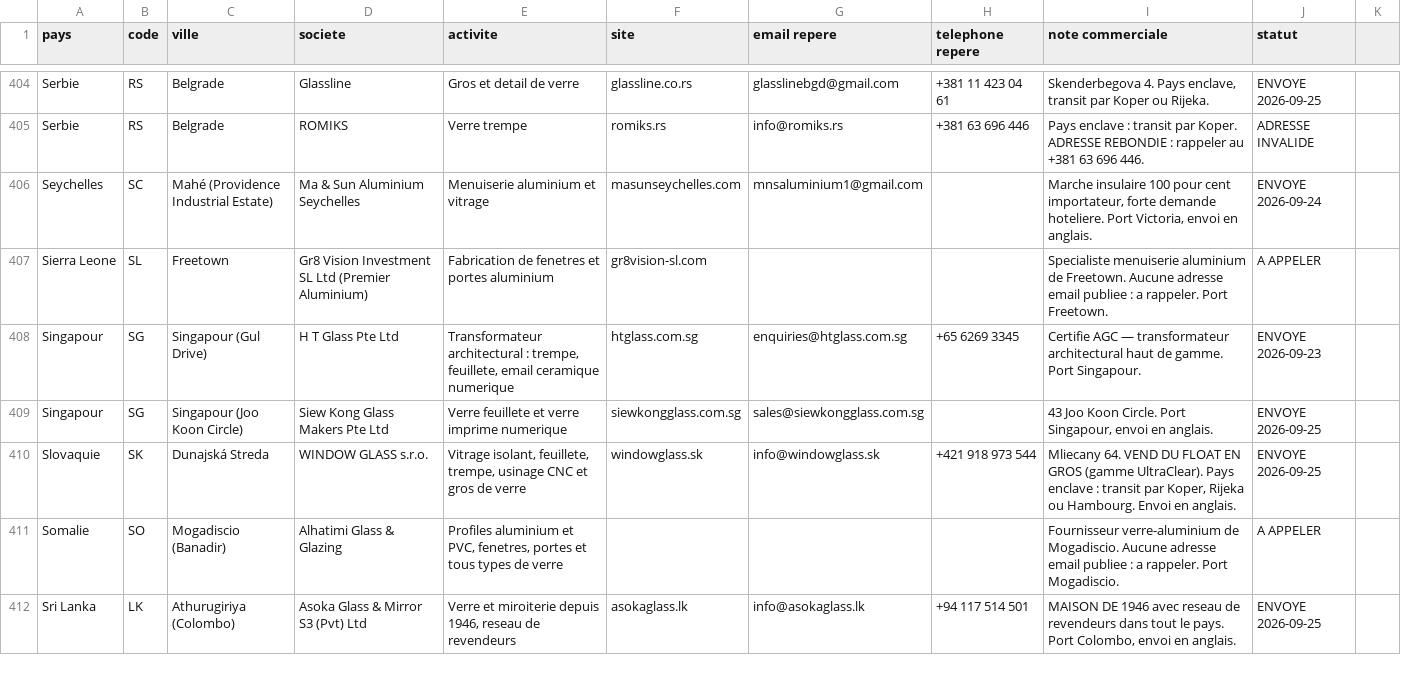
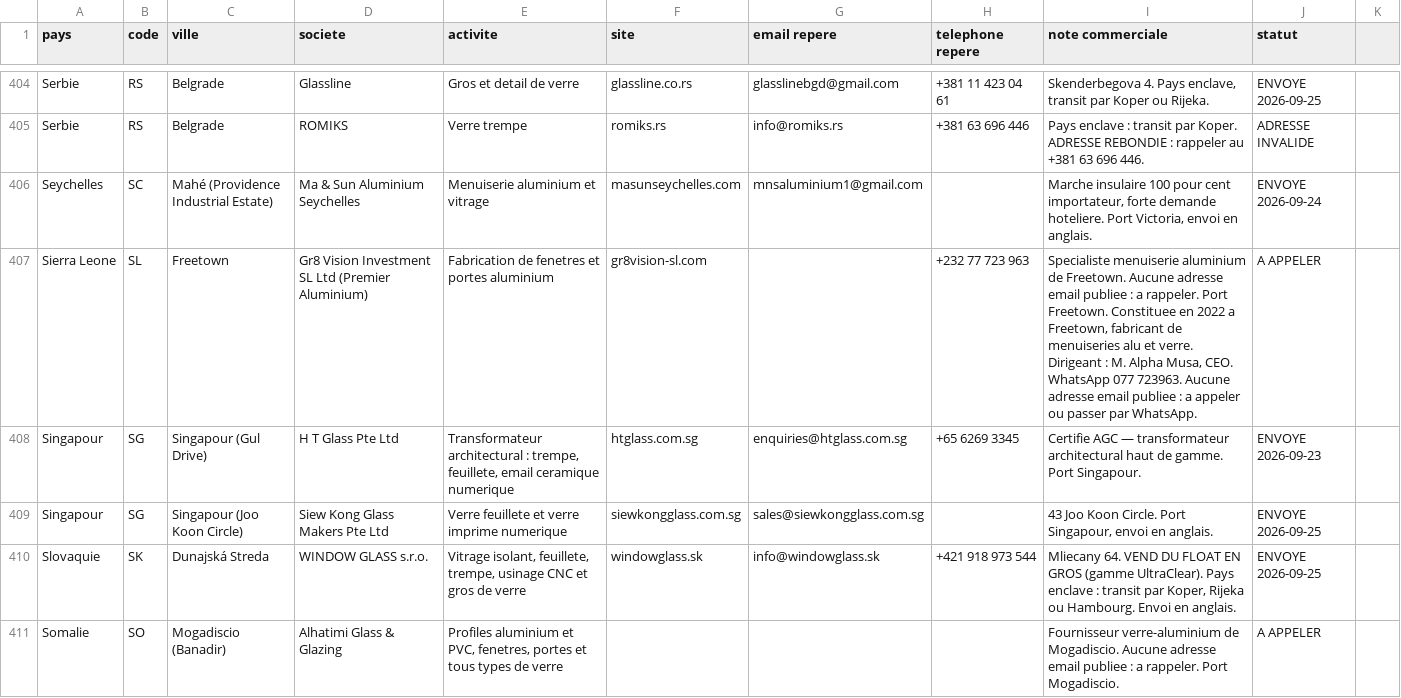
Before and after one commit to dgjmfrbv4k-lab/NOXEM-GROUP, a CSV file: campagne-conteneur-20-open-top/prospection/liste-prospects.csv, drawn as a sheet; only a part is shown, gaps mark what is left out; the shorter side is filled out with more unchanged rows; the diff covers the shown part only.

```diff
--- a/campagne-conteneur-20-open-top/prospection/liste-prospects.csv
+++ b/campagne-conteneur-20-open-top/prospection/liste-prospects.csv
@@ -406,3 +406,3 @@ Serbie;RS;Belgrade;ROMIKS;Verre trempe;romiks.rs;info@romiks.rs;+381 63 696 446;
 Seychelles;SC;Mahé (Providence Industrial Estate);Ma & Sun Aluminium Seychelles;Menuiserie aluminium et vitrage;masunseychelles.com;mnsaluminium1@gmail.com;;Marche insulaire 100 pour cent importateur, forte demande hoteliere. Port Victoria, envoi en anglais.;ENVOYE 2026-09-24
-Sierra Leone;SL;Freetown;Gr8 Vision Investment SL Ltd (Premier Aluminium);Fabrication de fenetres et portes aluminium;gr8vision-sl.com;;;Specialiste menuiserie aluminium de Freetown. Aucune adresse email publiee : a rappeler. Port Freetown.;A APPELER
+Sierra Leone;SL;Freetown;Gr8 Vision Investment SL Ltd (Premier Aluminium);Fabrication de fenetres et portes aluminium;gr8vision-sl.com;;+232 77 723 963;Specialiste menuiserie aluminium de Freetown. Aucune adresse email publiee : a rappeler. Port Freetown. Constituee en 2022 a Freetown, fabricant de menuiseries alu et verre. Dirigeant : M. Alpha Musa, CEO. WhatsApp 077 723963. Aucune adresse email publiee : a appeler ou passer par WhatsApp.;A APPELER
 Singapour;SG;Singapour (Gul Drive);H T Glass Pte Ltd;Transformateur architectural : trempe, feuillete, email ceramique numerique;htglass.com.sg;enquiries@htglass.com.sg;+65 6269 3345;Certifie AGC — transformateur architectural haut de gamme. Port Singapour.;ENVOYE 2026-09-23
```
Also changed, not shown: 7 edited cells elsewhere in this file, 1 other file.
